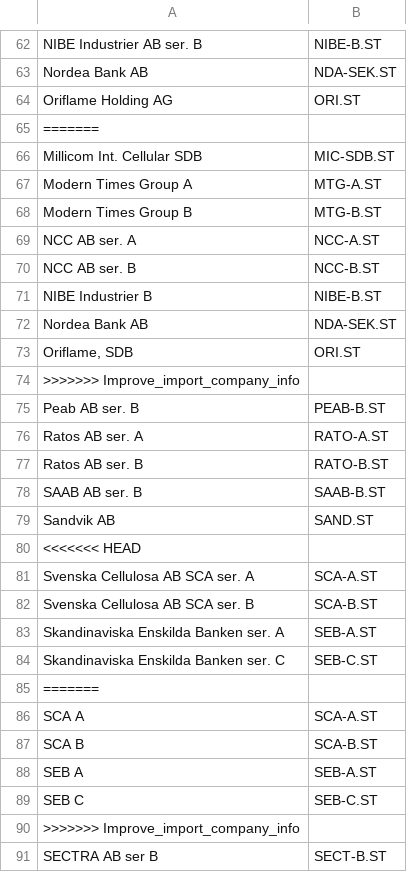
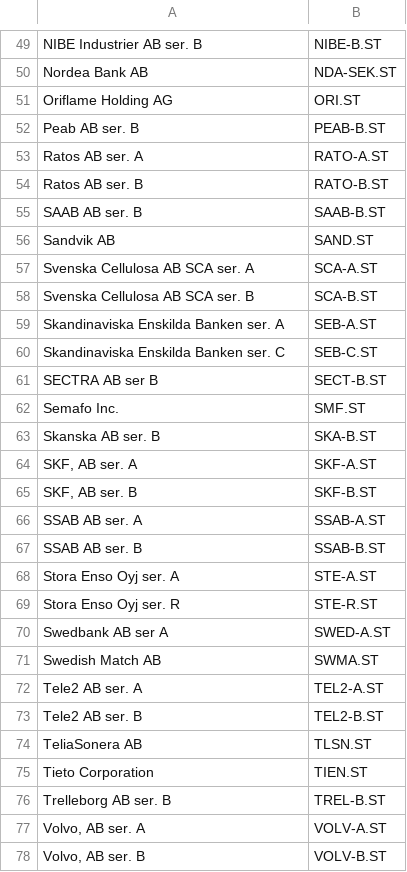
Before and after one commit to ralex1975/jackStock, a CSV file: database/inputData/KeyTaBridgeData/NordnetNameYahooSymbol.csv, drawn as a sheet; only a part is shown, gaps mark what is left out; the shorter side is filled out with more unchanged rows; the diff covers the shown part only; the diff names each change by its address in the sheet, - before the commit and + after, or states it on an @@ line.

Commit message:
fix error in bridge data file

```diff
--- a/database/inputData/KeyTaBridgeData/NordnetNameYahooSymbol.csv
+++ b/database/inputData/KeyTaBridgeData/NordnetNameYahooSymbol.csv
-row 65: =======
-row 66: Millicom Int. Cellular SDB | MIC-SDB.ST
-row 67: Modern Times Group A | MTG-A.ST
-row 68: Modern Times Group B | MTG-B.ST
-row 69: NCC AB ser. A | NCC-A.ST
-row 70: NCC AB ser. B | NCC-B.ST
-row 71: NIBE Industrier B | NIBE-B.ST
-row 72: Nordea Bank AB | NDA-SEK.ST
-row 73: Oriflame, SDB | ORI.ST
-row 74: >>>>>>> Improve_import_company_info
-row 80: <<<<<<< HEAD
-row 85: =======
-row 86: SCA A | SCA-A.ST
-row 87: SCA B | SCA-B.ST
-row 88: SEB A | SEB-A.ST
-row 89: SEB C | SEB-C.ST
-row 90: >>>>>>> Improve_import_company_info
```
Also changed, not shown: 21 removed rows elsewhere in this file, 2 other files.
